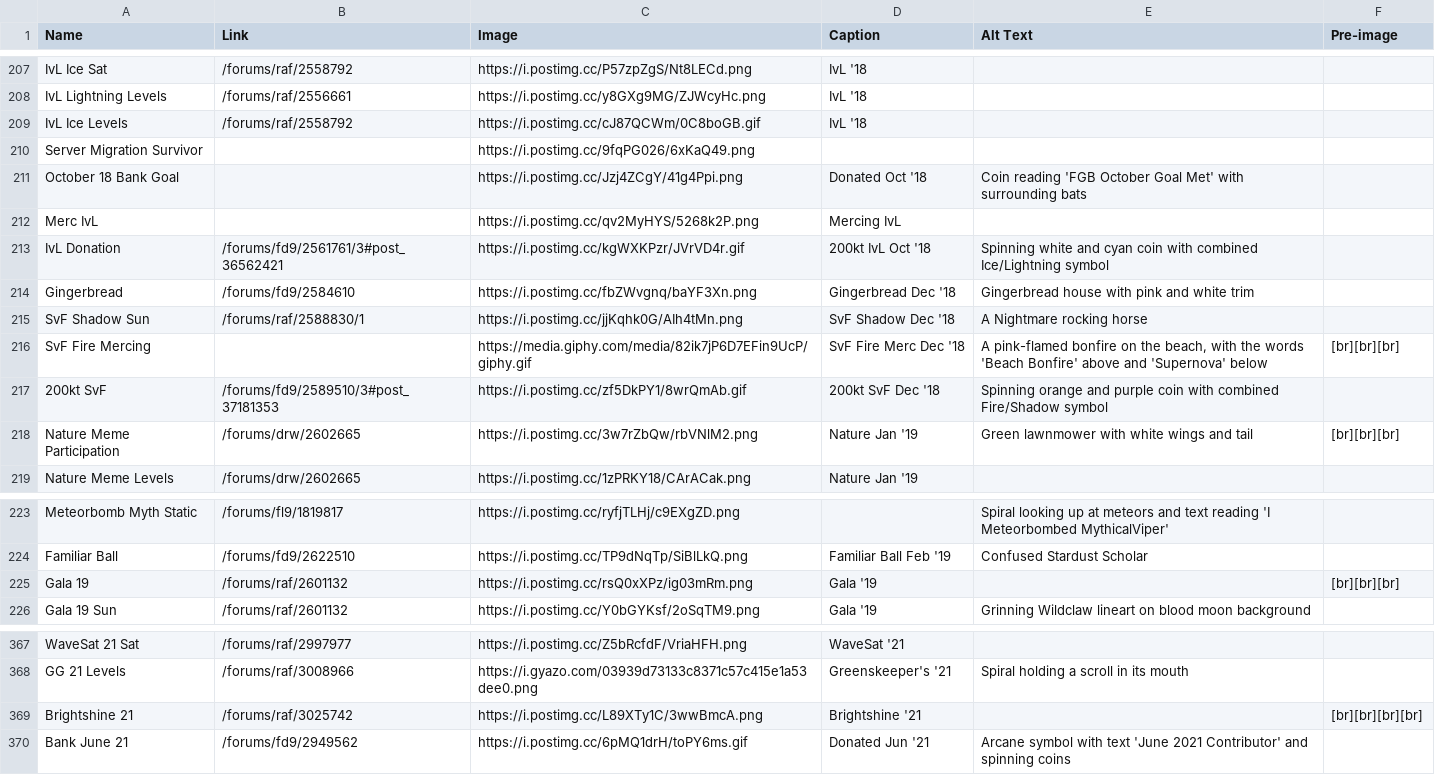
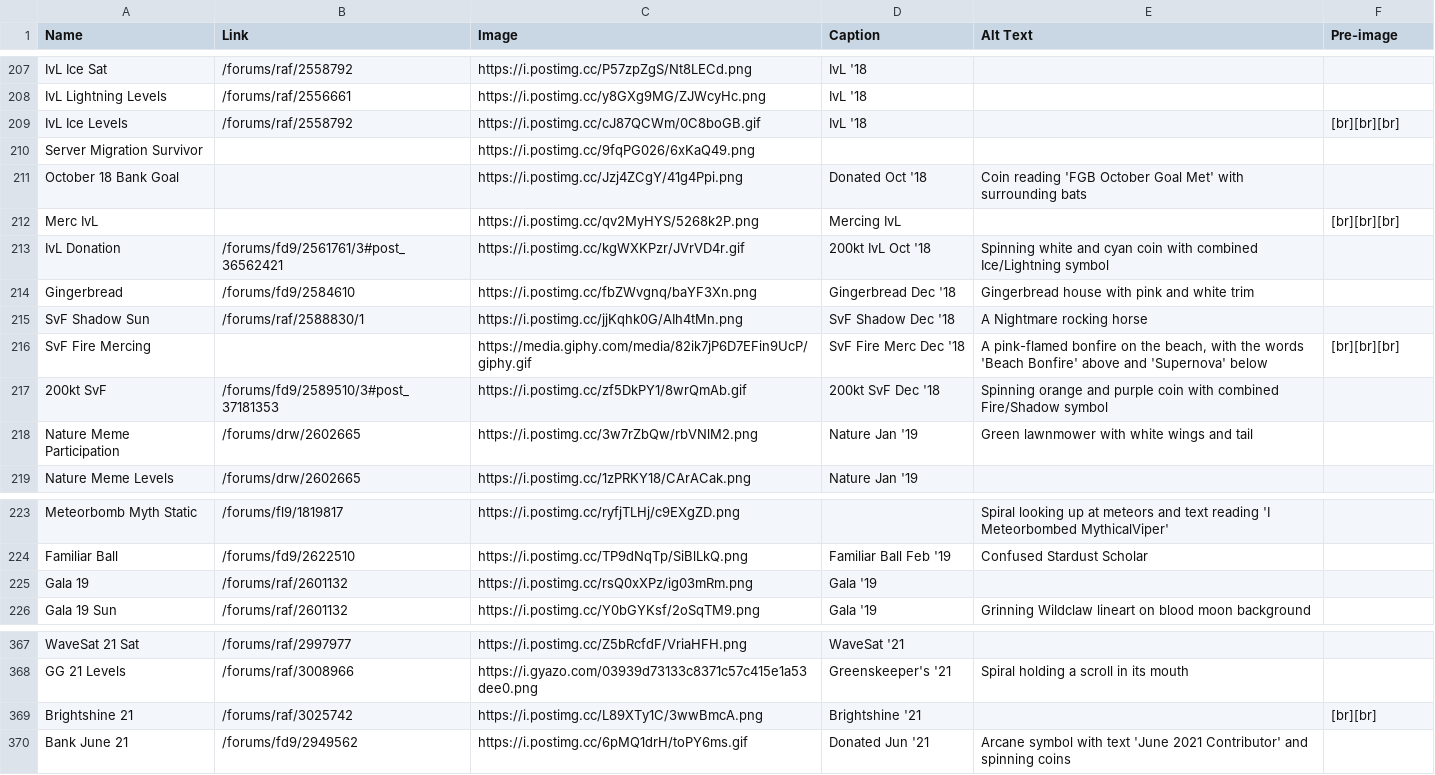
Before and after one commit to snipe-205777/dragon-bios, a CSV file: scripts/badges.csv, drawn as a sheet; only a part is shown, gaps mark what is left out; the diff covers the shown part only.

```diff
--- a/scripts/badges.csv
+++ b/scripts/badges.csv
@@ -208,6 +208,6 @@ IvL Ice Sat, /forums/raf/2558792, https://i.postimg.cc/P57zpZgS/Nt8LECd.png, IvL
 IvL Lightning Levels, /forums/raf/2556661, https://i.postimg.cc/y8GXg9MG/ZJWcyHc.png, IvL '18,,
-IvL Ice Levels, /forums/raf/2558792, https://i.postimg.cc/cJ87QCWm/0C8boGB.gif, IvL '18,,
+IvL Ice Levels, /forums/raf/2558792, https://i.postimg.cc/cJ87QCWm/0C8boGB.gif, IvL '18,, [br][br][br]
 Server Migration Survivor,, https://i.postimg.cc/9fqPG026/6xKaQ49.png,,,
 October 18 Bank Goal,, https://i.postimg.cc/Jzj4ZCgY/41g4Ppi.png, Donated Oct '18, Coin reading 'FGB October Goal Met' with surrounding bats,
-Merc IvL,, https://i.postimg.cc/qv2MyHYS/5268k2P.png, Mercing IvL,,
+Merc IvL,, https://i.postimg.cc/qv2MyHYS/5268k2P.png, Mercing IvL,, [br][br][br]
 IvL Donation, /forums/fd9/2561761/3#post_36562421, https://i.postimg.cc/kgWXKPzr/JVrVD4r.gif, 200kt IvL Oct '18, Spinning white and cyan coin with combined Ice/Lightning symbol,
@@ -217,3 +217,3 @@ SvF Fire Mercing,, https://media.giphy.com/media/82ik7jP6D7EFin9UcP/giphy.gif, S
 200kt SvF, /forums/fd9/2589510/3#post_37181353, https://i.postimg.cc/zf5DkPY1/8wrQmAb.gif, 200kt SvF Dec '18, Spinning orange and purple coin with combined Fire/Shadow symbol,
-Nature Meme Participation, /forums/drw/2602665, https://i.postimg.cc/3w7rZbQw/rbVNlM2.png, Nature Jan '19, Green lawnmower with white wings and tail, [br][br][br]
+Nature Meme Participation, /forums/drw/2602665, https://i.postimg.cc/3w7rZbQw/rbVNlM2.png, Nature Jan '19, Green lawnmower with white wings and tail,
 Nature Meme Levels, /forums/drw/2602665, https://i.postimg.cc/1zPRKY18/CArACak.png, Nature Jan '19,,
@@ -224,3 +224,3 @@ Meteorbomb Myth Static, /forums/fl9/1819817, https://i.postimg.cc/ryfjTLHj/c9EXg
 Familiar Ball, /forums/fd9/2622510, https://i.postimg.cc/TP9dNqTp/SiBlLkQ.png, Familiar Ball Feb '19, Confused Stardust Scholar,
-Gala 19, /forums/raf/2601132, https://i.postimg.cc/rsQ0xXPz/ig03mRm.png, Gala '19,, [br][br][br]
+Gala 19, /forums/raf/2601132, https://i.postimg.cc/rsQ0xXPz/ig03mRm.png, Gala '19,,
 Gala 19 Sun, /forums/raf/2601132, https://i.postimg.cc/Y0bGYKsf/2oSqTM9.png, Gala '19, Grinning Wildclaw lineart on blood moon background,
@@ -368,3 +368,3 @@ WaveSat 21 Sat, /forums/raf/2997977, https://i.postimg.cc/Z5bRcfdF/VriaHFH.png,
 GG 21 Levels, /forums/raf/3008966, https://i.gyazo.com/03939d73133c8371c57c415e1a53dee0.png, Greenskeeper's '21, Spiral holding a scroll in its mouth,
-Brightshine 21, /forums/raf/3025742, https://i.postimg.cc/L89XTy1C/3wwBmcA.png, Brightshine '21,, [br][br][br][br]
+Brightshine 21, /forums/raf/3025742, https://i.postimg.cc/L89XTy1C/3wwBmcA.png, Brightshine '21,, [br][br]
 Bank June 21, /forums/fd9/2949562, https://i.postimg.cc/6pMQ1drH/toPY6ms.gif, Donated Jun '21, Arcane symbol with text 'June 2021 Contributor' and spinning coins,
```
Also changed, not shown: 12 edited cells elsewhere in this file, 3 other files.
